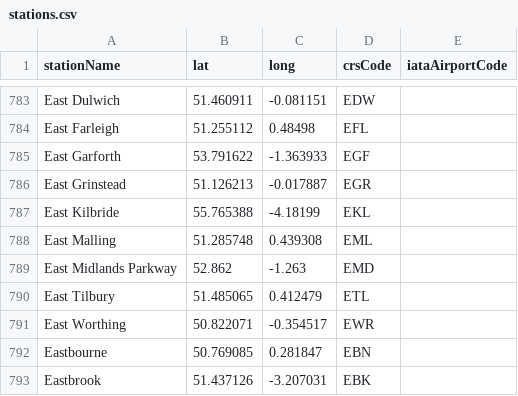
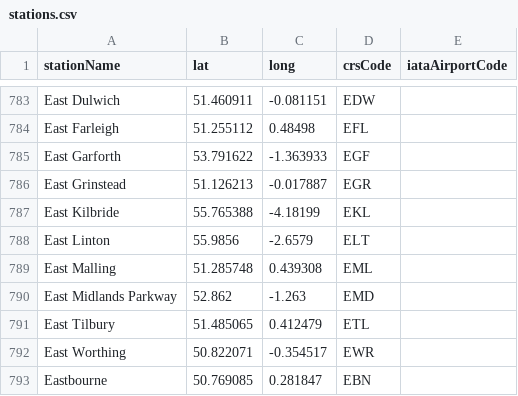
Before and after one commit to davwheat/uk-railway-stations, a CSV file: stations.csv, drawn as a sheet; only a part is shown, gaps mark what is left out; the shorter side is filled out with more unchanged rows.

Commit message:
feat: add east linton station

```diff
--- a/stations.csv
+++ b/stations.csv
@@ -787,2 +787,3 @@ East Grinstead,51.126213,-0.017887,EGR,
 East Kilbride,55.765388,-4.18199,EKL,
+East Linton,55.9856,-2.6579,ELT,
 East Malling,51.285748,0.439308,EML,
```
